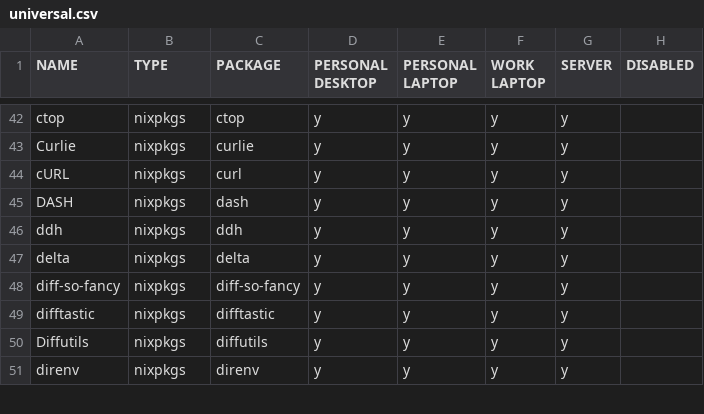
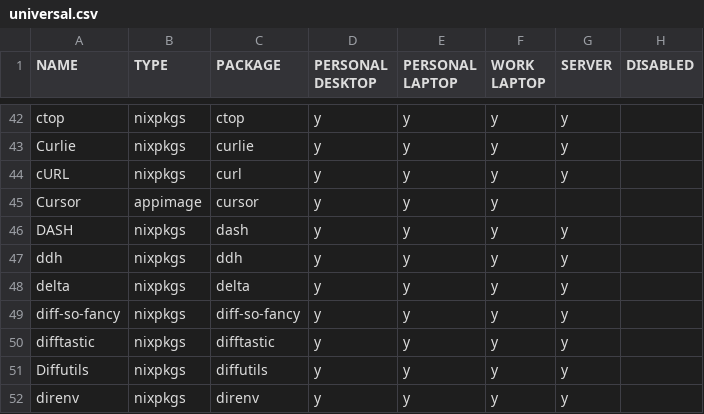
Before and after one commit to rvenutolo/packages, a CSV file: universal.csv, drawn as a sheet; only a part is shown, gaps mark what is left out.

Commit message:
add cursor

```diff
--- a/universal.csv
+++ b/universal.csv
@@ -44,2 +44,3 @@ Curlie,nixpkgs,curlie,y,y,y,y,
 cURL,nixpkgs,curl,y,y,y,y,
+Cursor,appimage,cursor,y,y,y,,
 DASH,nixpkgs,dash,y,y,y,y,
```
